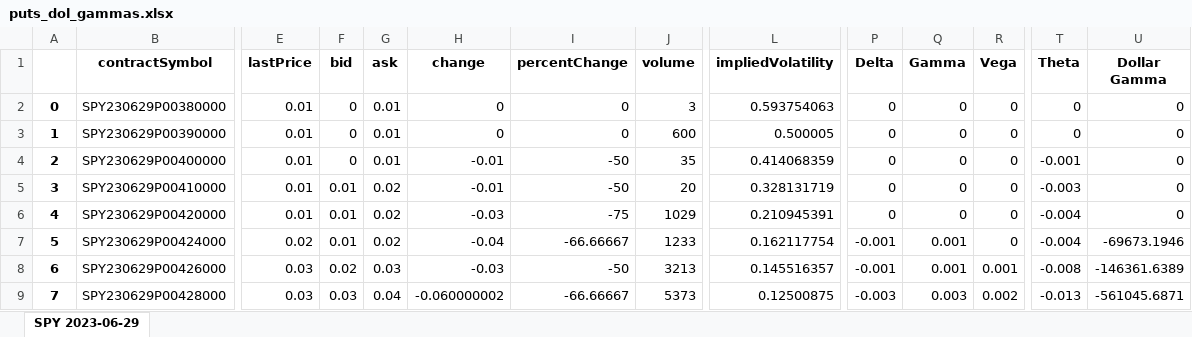
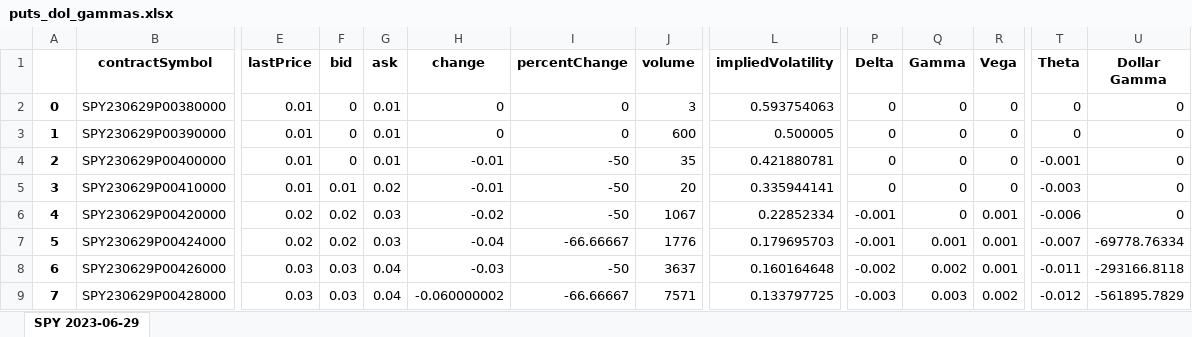
Before and after one commit to M3rcy-olu/Hedge-Fund-Behavior-Analysis, an Excel workbook: puts_dol_gammas.xlsx, sheet SPY 2023-06-29, drawn as a sheet; only a part is shown, gaps mark what is left out; values as stored, in another font and other column widths than the file's, no borders; the diff covers the shown part only; the diff names each change by its address in the sheet, - before the commit and + after, or states it on an @@ line.

```diff
--- a/puts_dol_gammas.xlsx (sheet SPY 2023-06-29)
+++ b/puts_dol_gammas.xlsx (sheet SPY 2023-06-29)
-L4 (impliedVolatility): 0.414068359
+L4 (impliedVolatility): 0.421880781
-L5 (impliedVolatility): 0.328131719
+L5 (impliedVolatility): 0.335944141
-E6 (lastPrice): 0.01
+E6 (lastPrice): 0.02
-F6:F7 (bid): 0.01
+F6:F7 (bid): 0.02
-G6:G7 (ask): 0.02
+G6:G7 (ask): 0.03
-H6 (change): -0.03
+H6 (change): -0.02
-I6 (percentChange): -75
+I6 (percentChange): -50
-J6 (volume): 1029
+J6 (volume): 1067
-L6 (impliedVolatility): 0.210945391
+L6 (impliedVolatility): 0.22852334
-P6 (Delta): 0
+P6 (Delta): -0.001
-R6:R7 (Vega): 0
+R6:R7 (Vega): 0.001
-T6 (Theta): -0.004
+T6 (Theta): -0.006
-J7 (volume): 1233
+J7 (volume): 1776
-L7 (impliedVolatility): 0.162117754
+L7 (impliedVolatility): 0.179695703
-T7 (Theta): -0.004
+T7 (Theta): -0.007
-U7 (Dollar Gamma): -69673.1946
+U7 (Dollar Gamma): -69778.76334
-F8 (bid): 0.02
+F8 (bid): 0.03
-G8 (ask): 0.03
+G8 (ask): 0.04
-J8 (volume): 3213
+J8 (volume): 3637
-L8 (impliedVolatility): 0.145516357
+L8 (impliedVolatility): 0.160164648
-P8 (Delta): -0.001
+P8 (Delta): -0.002
-Q8 (Gamma): 0.001
+Q8 (Gamma): 0.002
-T8 (Theta): -0.008
+T8 (Theta): -0.011
-U8 (Dollar Gamma): -146361.6389
+U8 (Dollar Gamma): -293166.8118
-J9 (volume): 5373
+J9 (volume): 7571
-L9 (impliedVolatility): 0.12500875
+L9 (impliedVolatility): 0.133797725
-T9 (Theta): -0.013
+T9 (Theta): -0.012
-U9 (Dollar Gamma): -561045.6871
+U9 (Dollar Gamma): -561895.7829
```
Also changed, not shown: 239 edited cells elsewhere in this sheet, calls_dol_gammas.xlsx, calls_output.xlsx, 3 other files.
